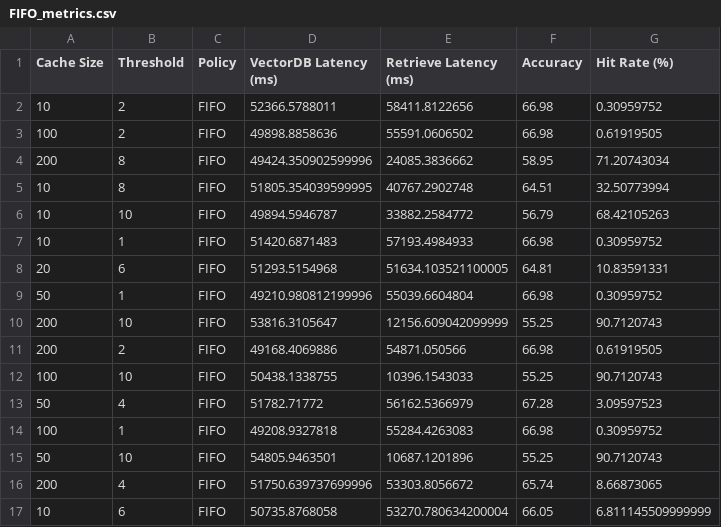
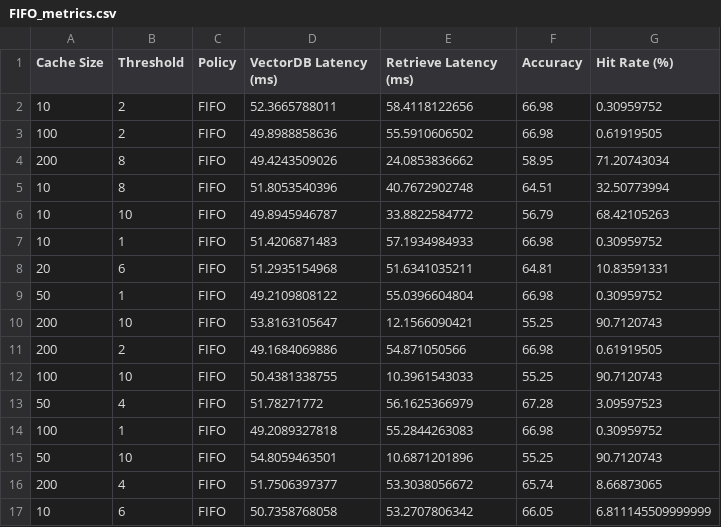
Before and after one commit to bh39/llmsys-final-project, a CSV file: scripts/FIFO_metrics.csv, drawn as a sheet; only a part is shown; the diff covers the shown part only.

```diff
--- a/scripts/FIFO_metrics.csv
+++ b/scripts/FIFO_metrics.csv
@@ -1,17 +1,17 @@
 Cache Size,Threshold,Policy,VectorDB Latency (ms),Retrieve Latency (ms),Accuracy,Hit Rate (%)
-10,2,FIFO,52366.5788011,58411.8122656,66.98,0.30959752
-100,2,FIFO,49898.8858636,55591.0606502,66.98,0.61919505
-200,8,FIFO,49424.350902599996,24085.3836662,58.95,71.20743034
-10,8,FIFO,51805.354039599995,40767.2902748,64.51,32.50773994
-10,10,FIFO,49894.5946787,33882.2584772,56.79,68.42105263
-10,1,FIFO,51420.6871483,57193.4984933,66.98,0.30959752
-20,6,FIFO,51293.5154968,51634.103521100005,64.81,10.83591331
-50,1,FIFO,49210.980812199996,55039.6604804,66.98,0.30959752
-200,10,FIFO,53816.3105647,12156.609042099999,55.25,90.7120743
-200,2,FIFO,49168.4069886,54871.050566,66.98,0.61919505
-100,10,FIFO,50438.1338755,10396.1543033,55.25,90.7120743
-50,4,FIFO,51782.71772,56162.5366979,67.28,3.09597523
-100,1,FIFO,49208.9327818,55284.4263083,66.98,0.30959752
-50,10,FIFO,54805.9463501,10687.1201896,55.25,90.7120743
-200,4,FIFO,51750.639737699996,53303.8056672,65.74,8.66873065
-10,6,FIFO,50735.8768058,53270.780634200004,66.05,6.811145509999999
+10,2,FIFO,52.3665788011,58.4118122656,66.98,0.30959752
+100,2,FIFO,49.8988858636,55.5910606502,66.98,0.61919505
+200,8,FIFO,49.4243509026,24.0853836662,58.95,71.20743034
+10,8,FIFO,51.8053540396,40.7672902748,64.51,32.50773994
+10,10,FIFO,49.8945946787,33.8822584772,56.79,68.42105263
+10,1,FIFO,51.4206871483,57.1934984933,66.98,0.30959752
+20,6,FIFO,51.2935154968,51.6341035211,64.81,10.83591331
+50,1,FIFO,49.2109808122,55.0396604804,66.98,0.30959752
+200,10,FIFO,53.8163105647,12.1566090421,55.25,90.7120743
+200,2,FIFO,49.1684069886,54.871050566,66.98,0.61919505
+100,10,FIFO,50.4381338755,10.3961543033,55.25,90.7120743
+50,4,FIFO,51.78271772,56.1625366979,67.28,3.09597523
+100,1,FIFO,49.2089327818,55.2844263083,66.98,0.30959752
+50,10,FIFO,54.8059463501,10.6871201896,55.25,90.7120743
+200,4,FIFO,51.7506397377,53.3038056672,65.74,8.66873065
+10,6,FIFO,50.7358768058,53.2707806342,66.05,6.811145509999999
```
Also changed, not shown: 28 edited cells elsewhere in this file, scripts/LFU_metrics.csv, scripts/LRU_metrics.csv, 1 other file.
